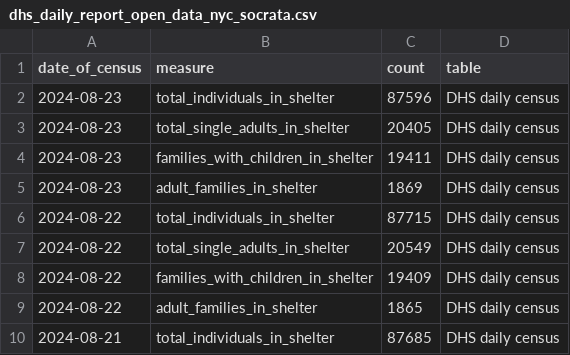
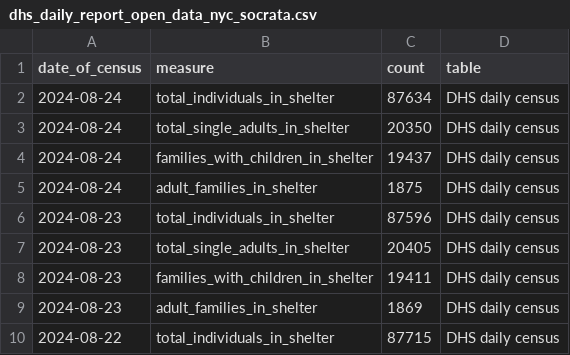
Before and after one commit to anesta95/nyc_shelter_count, a CSV file: data/dhs_daily_report_open_data_nyc_socrata.csv, drawn as a sheet; only a part is shown; the shorter side is filled out with more unchanged rows.

```diff
--- a/data/dhs_daily_report_open_data_nyc_socrata.csv
+++ b/data/dhs_daily_report_open_data_nyc_socrata.csv
@@ -1,2 +1,6 @@
 date_of_census,measure,count,table
+2024-08-24,total_individuals_in_shelter,87634,DHS daily census
+2024-08-24,total_single_adults_in_shelter,20350,DHS daily census
+2024-08-24,families_with_children_in_shelter,19437,DHS daily census
+2024-08-24,adult_families_in_shelter,1875,DHS daily census
 2024-08-23,total_individuals_in_shelter,87596,DHS daily census
```
Also changed, not shown: 1 other file.
